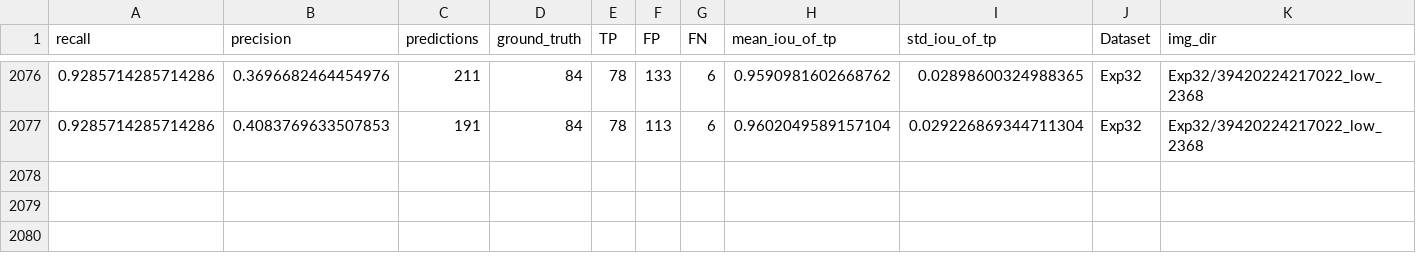
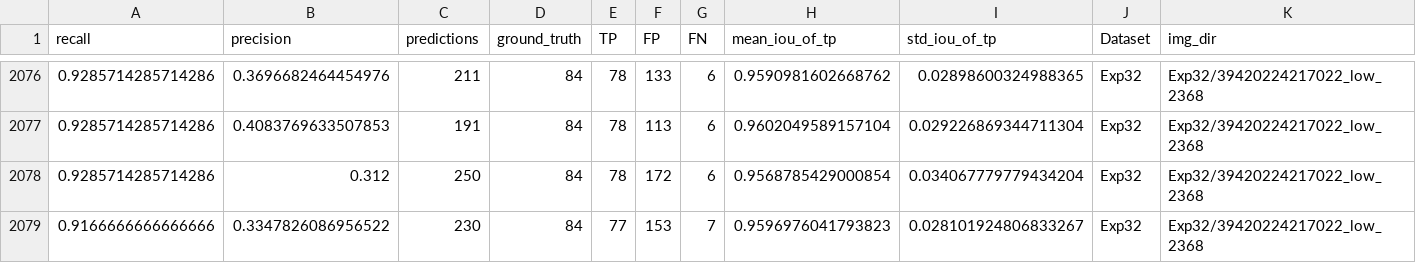
Before and after one commit to DerOehmer/ARAMSAM, a CSV file: Exp32/Sam1_VitH_5-8.csv, drawn as a sheet; only a part is shown, gaps mark what is left out; rows hold the shown columns only; the diff names each change by its address in the sheet, - before the commit and + after, or states it on an @@ line.

```diff
--- a/Exp32/Sam1_VitH_5-8.csv
+++ b/Exp32/Sam1_VitH_5-8.csv
+row 2078: 0.9285714285714286 | 0.312 | 250 | 84 | 78 | 172 | 6 | 0.9568785429000854 | 0.034067779779434204 | Exp32 | Exp32/39420224217022_low_2368
+row 2079: 0.9166666666666666 | 0.3347826086956522 | 230 | 84 | 77 | 153 | 7 | 0.9596976041793823 | 0.028101924806833267 | Exp32 | Exp32/39420224217022_low_2368
```
Also changed, not shown: 1 other file.
